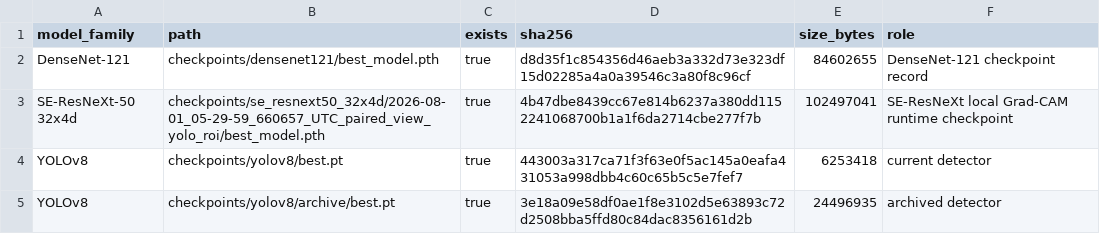
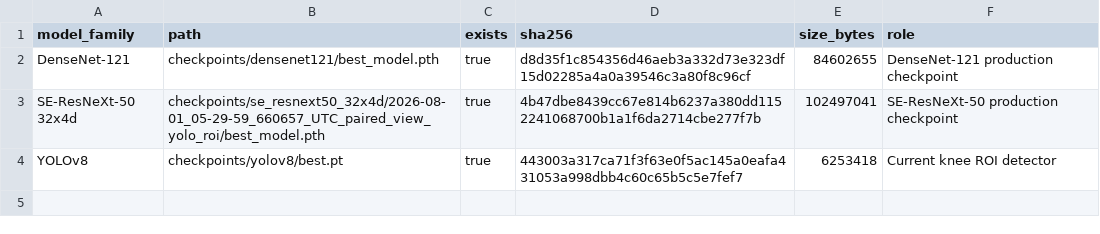
Before and after one commit to mkai-xlab/mkaix.healthsynml, a CSV file: docs/report/summary/checkpoints.csv, drawn as a sheet.

```diff
--- a/docs/report/summary/checkpoints.csv
+++ b/docs/report/summary/checkpoints.csv
@@ -1,5 +1,4 @@
 model_family,path,exists,sha256,size_bytes,role
-DenseNet-121,checkpoints/densenet121/best_model.pth,true,d8d35f1c854356d46aeb3a332d73e323df15d02285a4a0a39546c3a80f8c96cf,84602655,DenseNet-121 checkpoint record
-SE-ResNeXt-50 32x4d,checkpoints/se_resnext50_32x4d/2026-08-01_05-29-59_660657_UTC_paired_view_yolo_roi/best_model.pth,true,4b47dbe8439cc67e814b6237a380dd1152241068700b1a1f6da2714cbe277f7b,102497041,SE-ResNeXt local Grad-CAM runtime checkpoint
-YOLOv8,checkpoints/yolov8/best.pt,true,443003a317ca71f3f63e0f5ac145a0eafa431053a998dbb4c60c65b5c5e7fef7,6253418,current detector
-YOLOv8,checkpoints/yolov8/archive/best.pt,true,3e18a09e58df0ae1f8e3102d5e63893c72d2508bba5ffd80c84dac8356161d2b,24496935,archived detector
+DenseNet-121,checkpoints/densenet121/best_model.pth,true,d8d35f1c854356d46aeb3a332d73e323df15d02285a4a0a39546c3a80f8c96cf,84602655,DenseNet-121 production checkpoint
+SE-ResNeXt-50 32x4d,checkpoints/se_resnext50_32x4d/2026-08-01_05-29-59_660657_UTC_paired_view_yolo_roi/best_model.pth,true,4b47dbe8439cc67e814b6237a380dd1152241068700b1a1f6da2714cbe277f7b,102497041,SE-ResNeXt-50 production checkpoint
+YOLOv8,checkpoints/yolov8/best.pt,true,443003a317ca71f3f63e0f5ac145a0eafa431053a998dbb4c60c65b5c5e7fef7,6253418,Current knee ROI detector
```
Also changed, not shown: docs/report/summary/artifacts.csv, 36 other files.
